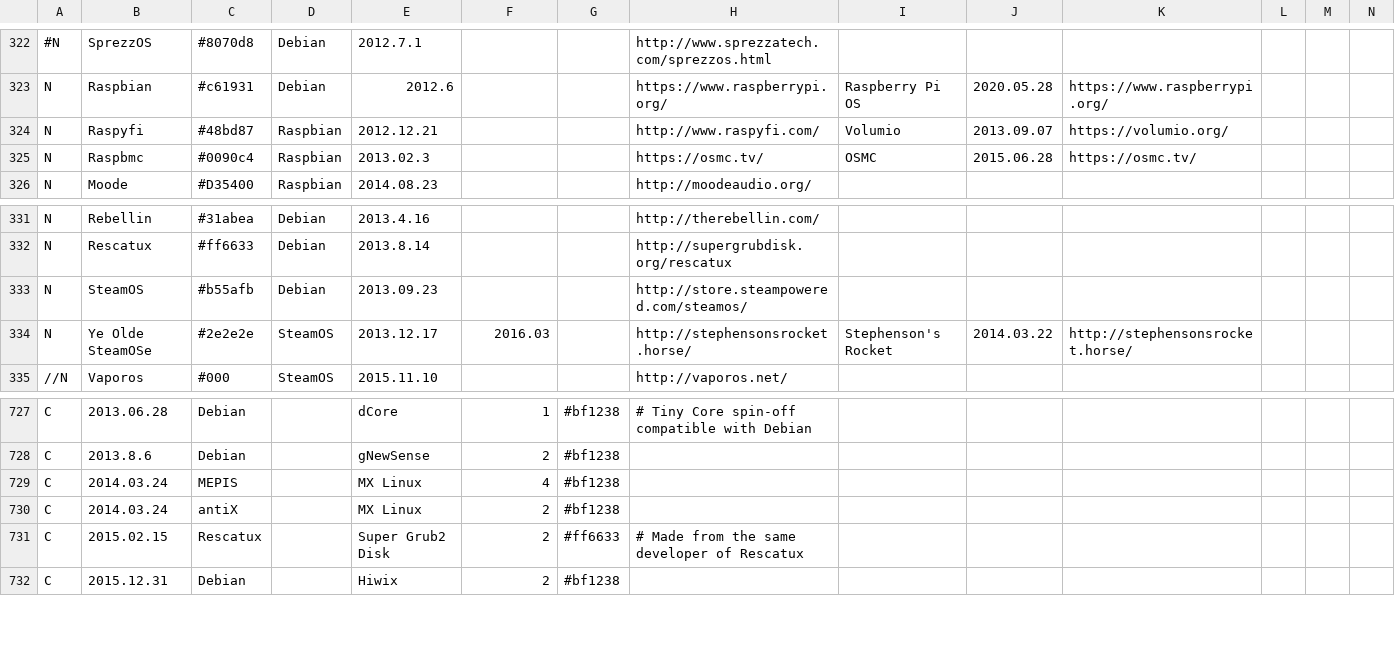
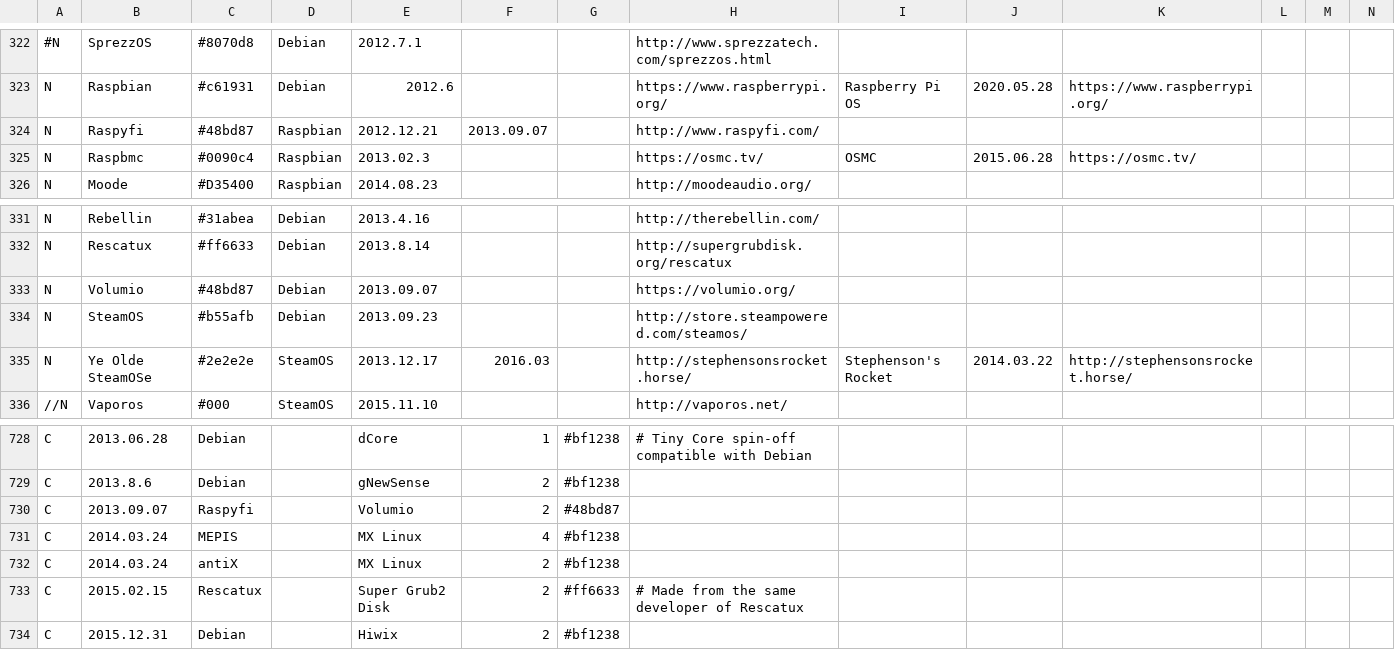
Before and after one commit to OkayPJ/LinuxTimeline-DWiki, a CSV file: gldt.csv, drawn as a sheet; only a part is shown, gaps mark what is left out; rows hold the shown columns only; the diff names each change by its address in the sheet, - before the commit and + after, or states it on an @@ line.

Commit message:
Rebased Volumio (based on Debian)

```diff
--- a/gldt.csv
+++ b/gldt.csv
-F324: (empty)
+F324: 2013.09.07
-I324: Volumio
+I324: (empty)
-J324: 2013.09.07
+J324: (empty)
-K324: https://volumio.org/
+K324: (empty)
+row 333: N | Volumio | #48bd87 | Debian | 2013.09.07 |  |  | https://volumio.org/
+row 730: C | 2013.09.07 | Raspyfi |  | Volumio | 2 | #48bd87
```
Also changed, not shown: 1 other file.
